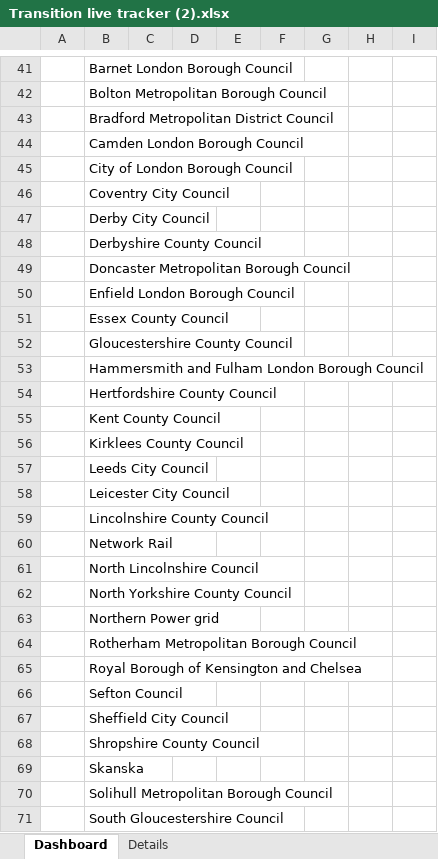
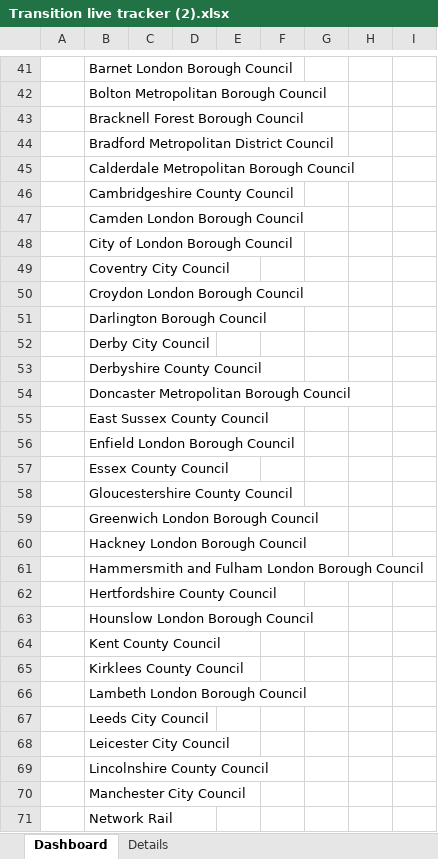
Before and after one commit to jgraham0325/land-register-api-docs, an Excel workbook: docs/assets/files/business-change/Transition live tracker (2).xlsx, sheet Dashboard, drawn as a sheet; only a part is shown, gaps mark what is left out; the shorter side is filled out with more unchanged rows; values as stored, in another font and other column widths than the file's, no borders; charts and pictures not drawn; the diff covers the shown part only; the diff names each change by its address in the sheet, - before the commit and + after, or states it on an @@ line.

```diff
--- a/docs/assets/files/business-change/Transition live tracker (2).xlsx (sheet Dashboard)
+++ b/docs/assets/files/business-change/Transition live tracker (2).xlsx (sheet Dashboard)
+row 43:  | Bracknell Forest Borough Council
+row 45:  | Calderdale Metropolitan Borough Council
+row 46:  | Cambridgeshire County Council
+row 50:  | Croydon London Borough Council
+row 51:  | Darlington Borough Council
+row 55:  | East Sussex County Council
+row 59:  | Greenwich London Borough Council
+row 60:  | Hackney London Borough Council
+row 63:  | Hounslow London Borough Council
+row 66:  | Lambeth London Borough Council
+row 70:  | Manchester City Council
```
Also changed, not shown: 5 added rows, 6 edited cells, cell formats and merged cells elsewhere in this sheet, sheet Details, charts or pictures.
